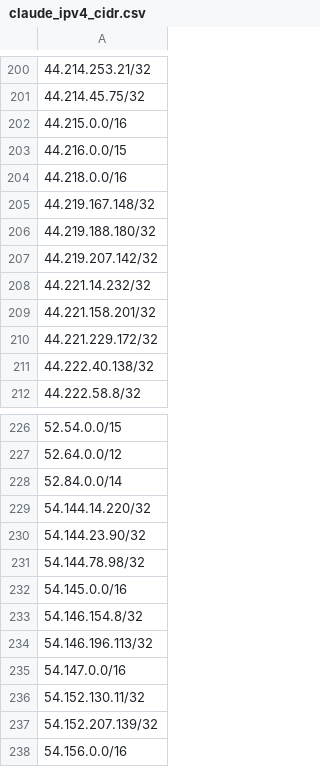
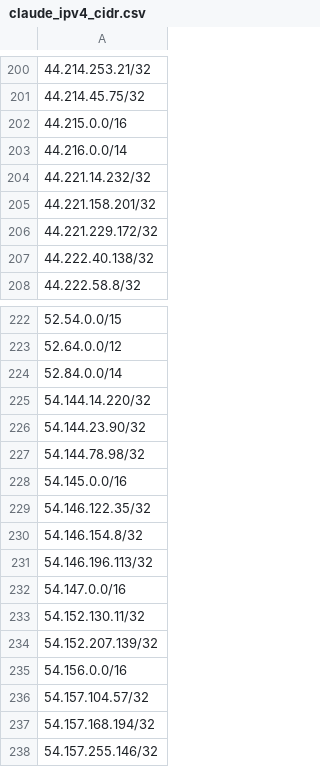
Before and after one commit to infirms/iplists, a CSV file: lists/claude_ipv4_cidr.csv, drawn as a sheet; only a part is shown, gaps mark what is left out; the shorter side is filled out with more unchanged rows.

```diff
--- a/lists/claude_ipv4_cidr.csv
+++ b/lists/claude_ipv4_cidr.csv
@@ -202,7 +202,3 @@
 44.215.0.0/16,
-44.216.0.0/15,
-44.218.0.0/16,
-44.219.167.148/32,
-44.219.188.180/32,
-44.219.207.142/32,
+44.216.0.0/14,
 44.221.14.232/32,
@@ -232,2 +228,3 @@
 54.145.0.0/16,
+54.146.122.35/32,
 54.146.154.8/32,
```
Also changed, not shown: 4 other files.
